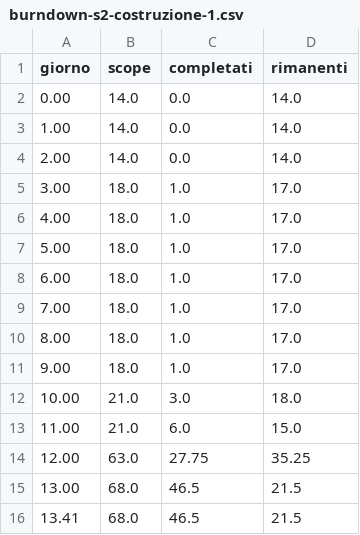
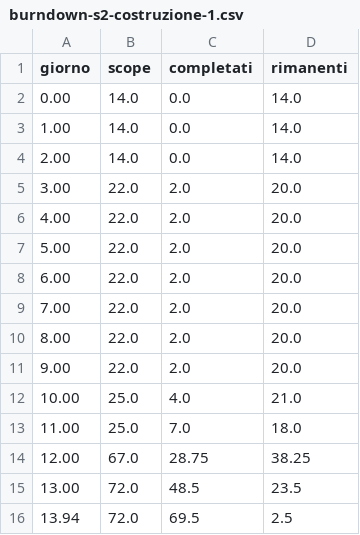
Before and after one commit to Pinguini-alla-Fragola/Progetto-SAD, a CSV file: burndown-s2-costruzione-1.csv, drawn as a sheet.

```diff
--- a/burndown-s2-costruzione-1.csv
+++ b/burndown-s2-costruzione-1.csv
@@ -4,13 +4,13 @@ giorno,scope,completati,rimanenti
 2.00,14.0,0.0,14.0
-3.00,18.0,1.0,17.0
-4.00,18.0,1.0,17.0
-5.00,18.0,1.0,17.0
-6.00,18.0,1.0,17.0
-7.00,18.0,1.0,17.0
-8.00,18.0,1.0,17.0
-9.00,18.0,1.0,17.0
-10.00,21.0,3.0,18.0
-11.00,21.0,6.0,15.0
-12.00,63.0,27.75,35.25
-13.00,68.0,46.5,21.5
-13.41,68.0,46.5,21.5
+3.00,22.0,2.0,20.0
+4.00,22.0,2.0,20.0
+5.00,22.0,2.0,20.0
+6.00,22.0,2.0,20.0
+7.00,22.0,2.0,20.0
+8.00,22.0,2.0,20.0
+9.00,22.0,2.0,20.0
+10.00,25.0,4.0,21.0
+11.00,25.0,7.0,18.0
+12.00,67.0,28.75,38.25
+13.00,72.0,48.5,23.5
+13.94,72.0,69.5,2.5
```
Also changed, not shown: 2 other files.
